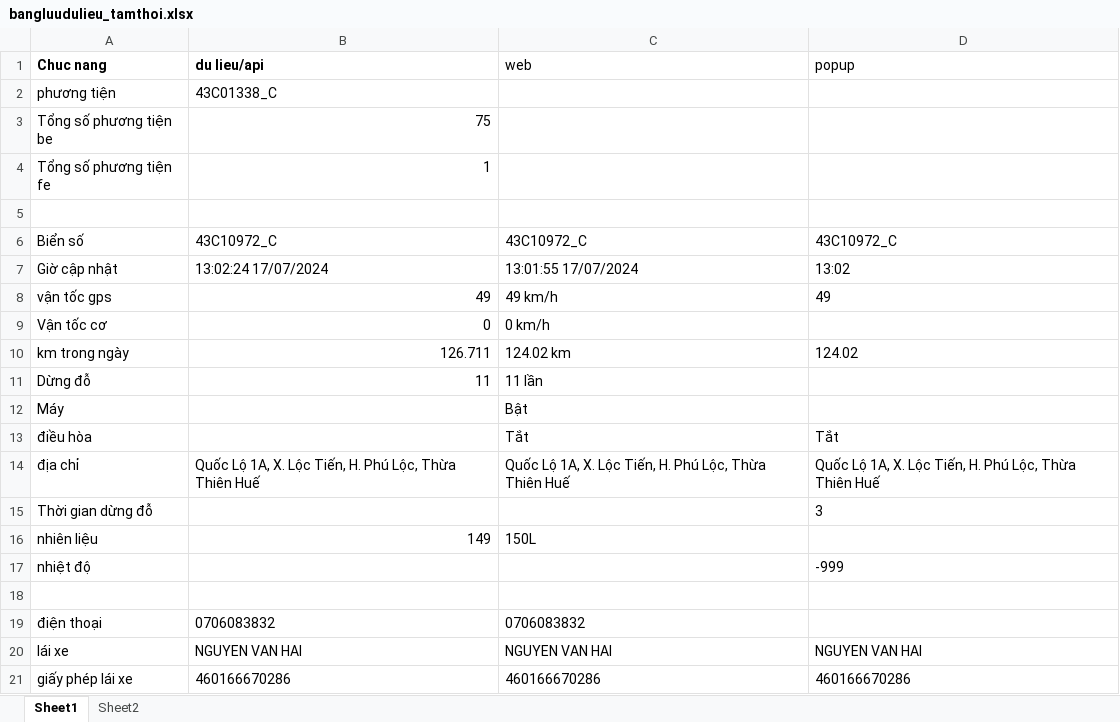
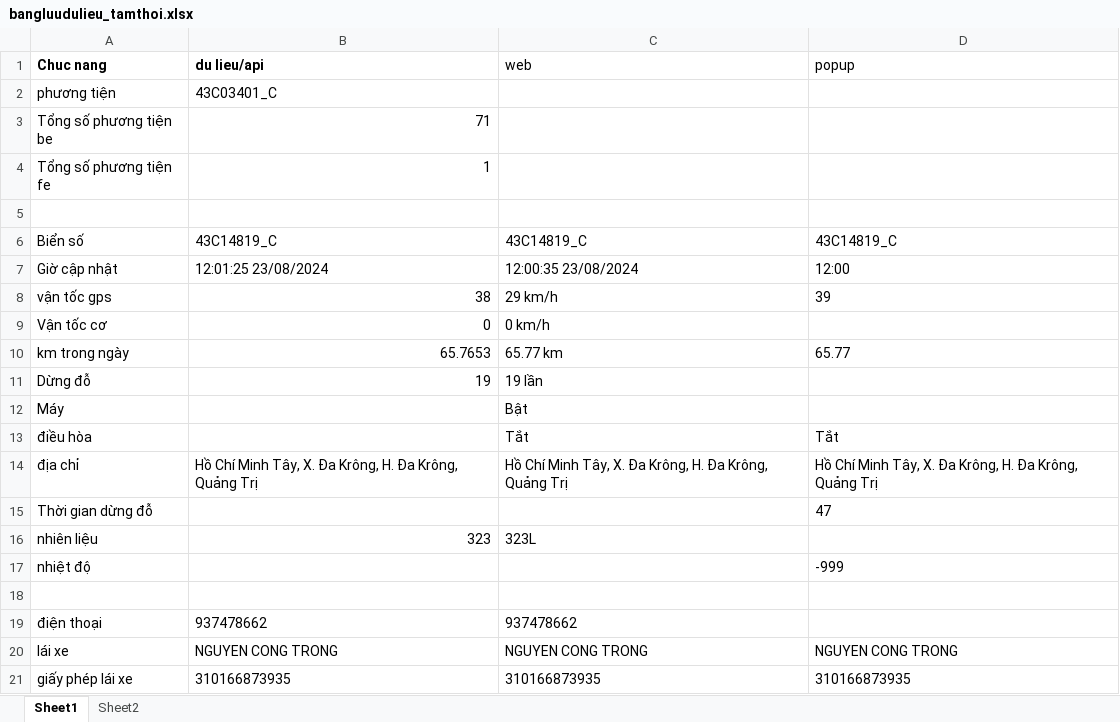
Before and after one commit to truongvck3313/ba_gpsv2, an Excel workbook: bangluudulieu_tamthoi.xlsx, sheet Sheet1, drawn as a sheet; only a part is shown; values as stored, in another font and other column widths than the file's, no borders; the diff covers the shown part only; the diff names each change by its address in the sheet, - before the commit and + after, or states it on an @@ line.

```diff
--- a/bangluudulieu_tamthoi.xlsx (sheet Sheet1)
+++ b/bangluudulieu_tamthoi.xlsx (sheet Sheet1)
-B2 (du lieu/api): 43C01338_C
+B2 (du lieu/api): 43C03401_C
-B3 (du lieu/api): 75
+B3 (du lieu/api): 71
-B6 (du lieu/api): 43C10972_C
+B6 (du lieu/api): 43C14819_C
-C6 (web): 43C10972_C
+C6 (web): 43C14819_C
-D6 (popup): 43C10972_C
+D6 (popup): 43C14819_C
-B7 (du lieu/api): 13:02:24 17/07/2024
+B7 (du lieu/api): 12:01:25 23/08/2024
-C7 (web): 13:01:55 17/07/2024
+C7 (web): 12:00:35 23/08/2024
-D7 (popup): 13:02
+D7 (popup): 12:00
-B8 (du lieu/api): 49
+B8 (du lieu/api): 38
-C8 (web): 49 km/h
+C8 (web): 29 km/h
-D8 (popup): 49
+D8 (popup): 39
-B10 (du lieu/api): 126.711
+B10 (du lieu/api): 65.7653
-C10 (web): 124.02 km
+C10 (web): 65.77 km
-D10 (popup): 124.02
+D10 (popup): 65.77
-B11 (du lieu/api): 11
+B11 (du lieu/api): 19
-C11 (web): 11 lần
+C11 (web): 19 lần
-B14 (du lieu/api): Quốc Lộ 1A, X. Lộc Tiến, H. Phú Lộc, Thừa Thiên Huế
+B14 (du lieu/api): Hồ Chí Minh Tây, X. Đa Krông, H. Đa Krông, Quảng Trị
-C14 (web): Quốc Lộ 1A, X. Lộc Tiến, H. Phú Lộc, Thừa Thiên Huế
+C14 (web): Hồ Chí Minh Tây, X. Đa Krông, H. Đa Krông, Quảng Trị
-D14 (popup): Quốc Lộ 1A, X. Lộc Tiến, H. Phú Lộc, Thừa Thiên Huế
+D14 (popup): Hồ Chí Minh Tây, X. Đa Krông, H. Đa Krông, Quảng Trị
-D15 (popup): 3
+D15 (popup): 47
-B16 (du lieu/api): 149
+B16 (du lieu/api): 323
-C16 (web): 150L
+C16 (web): 323L
-B19 (du lieu/api): 0706083832
+B19 (du lieu/api): 937478662
-C19 (web): 0706083832
+C19 (web): 937478662
-B20 (du lieu/api): NGUYEN VAN HAI
+B20 (du lieu/api): NGUYEN CONG TRONG
-C20 (web): NGUYEN VAN HAI
+C20 (web): NGUYEN CONG TRONG
-D20 (popup): NGUYEN VAN HAI
+D20 (popup): NGUYEN CONG TRONG
-B21 (du lieu/api): 460166670286
+B21 (du lieu/api): 310166873935
-C21 (web): 460166670286
+C21 (web): 310166873935
-D21 (popup): 460166670286
+D21 (popup): 310166873935
```
Also changed, not shown: 22 edited cells elsewhere in this sheet, GPS_ChecklistForAutoTest.xlsx, 14 other files.
